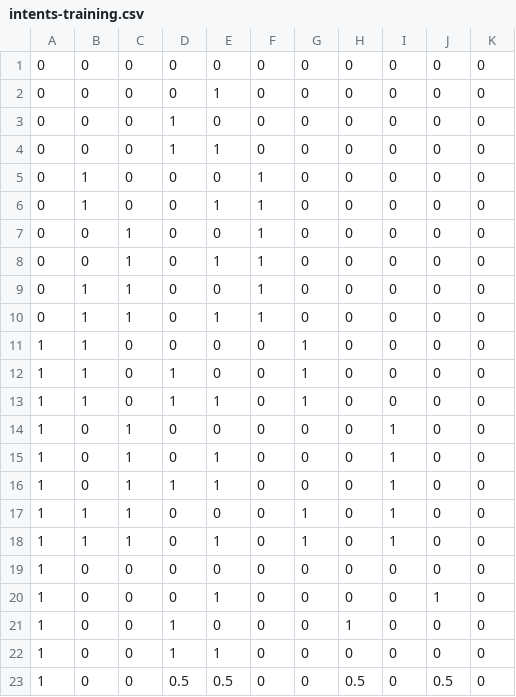
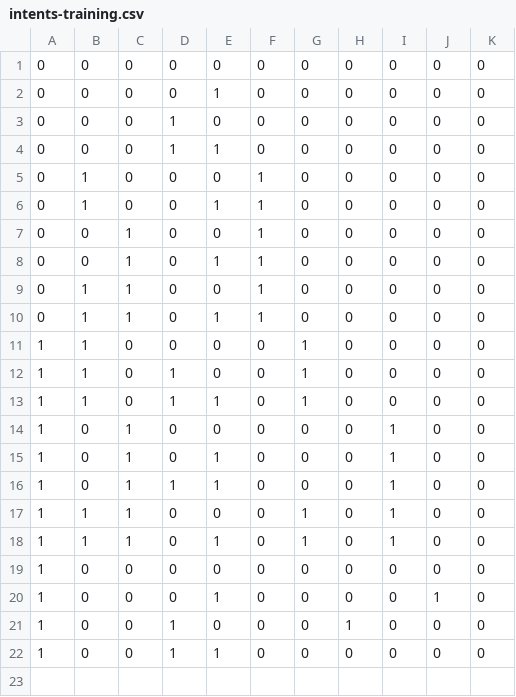
Before and after one commit to Bielousov/robot, a CSV file: v3/models/data/intents-training.csv, drawn as a sheet.

```diff
--- a/v3/models/data/intents-training.csv
+++ b/v3/models/data/intents-training.csv
@@ -22,2 +22 @@
 1, 0, 0, 1, 1,        0, 0, 0, 0, 0, 0
-1, 0, 0, 0.5, 0.5,    0, 0, 0.5, 0, 0.5, 0
```
Also changed, not shown: 4 other files.
